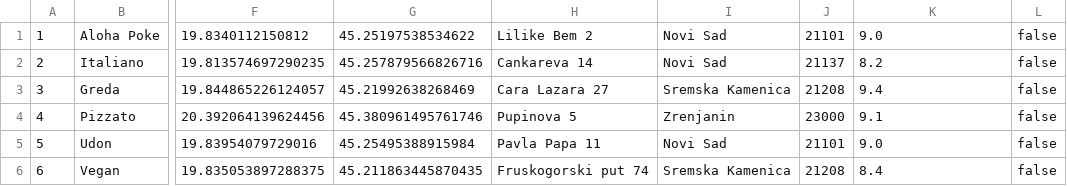
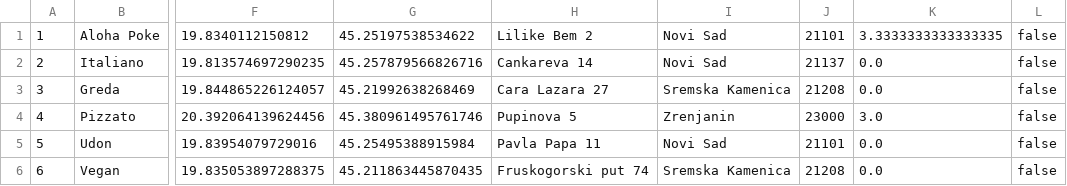
Before and after one commit to SDragovic99/bolt, a CSV file: Bolt/data/restaurants.csv, drawn as a sheet; only a part is shown, gaps mark what is left out; the diff names each change by its address in the sheet, - before the commit and + after, or states it on an @@ line.

```diff
--- a/Bolt/data/restaurants.csv
+++ b/Bolt/data/restaurants.csv
-K1: 9.0
+K1: 3.3333333333333335
-K2: 8.2
+K2: 0.0
-K3: 9.4
+K3: 0.0
-K4: 9.1
+K4: 3.0
-K5: 9.0
+K5: 0.0
-K6: 8.4
+K6: 0.0
```
Also changed, not shown: 7 other files.
